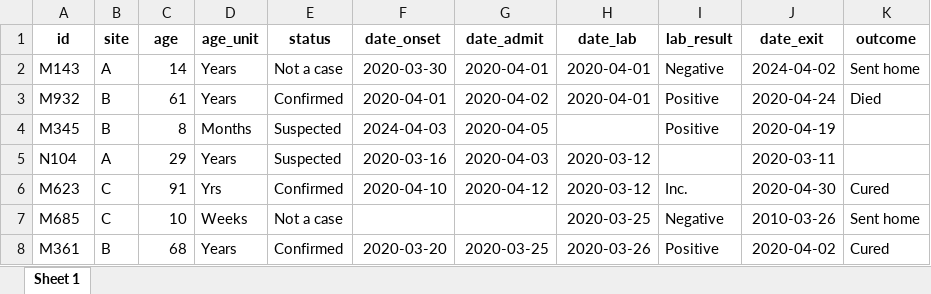
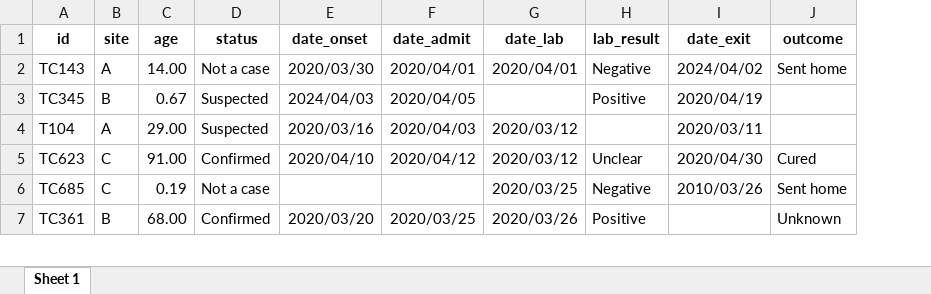
Before and after one commit to epicentre-msf/queryr, an Excel workbook: data-raw/ll_example.xlsx, sheet Sheet 1, drawn as a sheet; only a part is shown; values as stored, in another font and other column widths than the file's, no borders; removed rows and columns are numbered as before the commit, all else as after; the diff covers the shown part only; the diff names each change by its address in the sheet, - before the commit and + after, or states it on an @@ line.

Commit message:
add query2 fn for queries on two data frames, add new example dataset sll to illustrate query2, simplify example dataset ll, and change license holder to Epicentre

```diff
--- a/data-raw/ll_example.xlsx (sheet Sheet 1)
+++ b/data-raw/ll_example.xlsx (sheet Sheet 1)
-column D (age_unit), row 2: Years; rows 4-7: Months | Years | Yrs | Weeks
-A2 (id): M143
+A2 (id): TC143
-C2 (age): 14
+C2 (age): 14.00
-E2 (date_onset): 2020-03-30
+E2 (date_onset): 2020/03/30
-F2 (date_admit): 2020-04-01
+F2 (date_admit): 2020/04/01
-G2 (date_lab): 2020-04-01
+G2 (date_lab): 2020/04/01
-I2 (date_exit): 2024-04-02
+I2 (date_exit): 2024/04/02
-row 3: M932 | B | 61 | Years | Confirmed | 2020-04-01 | 2020-04-02 | 2020-04-01 | Positive | 2020-04-24 | Died
-A3 (id): M345
+A3 (id): TC345
-C3 (age): 8
+C3 (age): 0.67
-E3 (date_onset): 2024-04-03
+E3 (date_onset): 2024/04/03
-F3 (date_admit): 2020-04-05
+F3 (date_admit): 2020/04/05
-I3 (date_exit): 2020-04-19
+I3 (date_exit): 2020/04/19
-A4 (id): N104
+A4 (id): T104
-C4 (age): 29
+C4 (age): 29.00
-E4 (date_onset): 2020-03-16
+E4 (date_onset): 2020/03/16
-F4 (date_admit): 2020-04-03
+F4 (date_admit): 2020/04/03
-G4:G5 (date_lab): 2020-03-12
+G4:G5 (date_lab): 2020/03/12
-I4 (date_exit): 2020-03-11
+I4 (date_exit): 2020/03/11
-A5 (id): M623
+A5 (id): TC623
-C5 (age): 91
+C5 (age): 91.00
-E5 (date_onset): 2020-04-10
+E5 (date_onset): 2020/04/10
-F5 (date_admit): 2020-04-12
+F5 (date_admit): 2020/04/12
-H5 (lab_result): Inc.
+H5 (lab_result): Unclear
-I5 (date_exit): 2020-04-30
+I5 (date_exit): 2020/04/30
-A6 (id): M685
+A6 (id): TC685
-C6 (age): 10
+C6 (age): 0.19
-G6 (date_lab): 2020-03-25
+G6 (date_lab): 2020/03/25
-I6 (date_exit): 2010-03-26
+I6 (date_exit): 2010/03/26
-row 8: M361 | B | 68 | Years | Confirmed | 2020-03-20 | 2020-03-25 | 2020-03-26 | Positive | 2020-04-02 | Cured
+row 7: TC361 | B | 68.00 | Confirmed | 2020/03/20 | 2020/03/25 | 2020/03/26 | Positive |  | Unknown
```
Also changed, not shown: 1 removed row and 34 edited cells elsewhere in this sheet, 17 other files.
